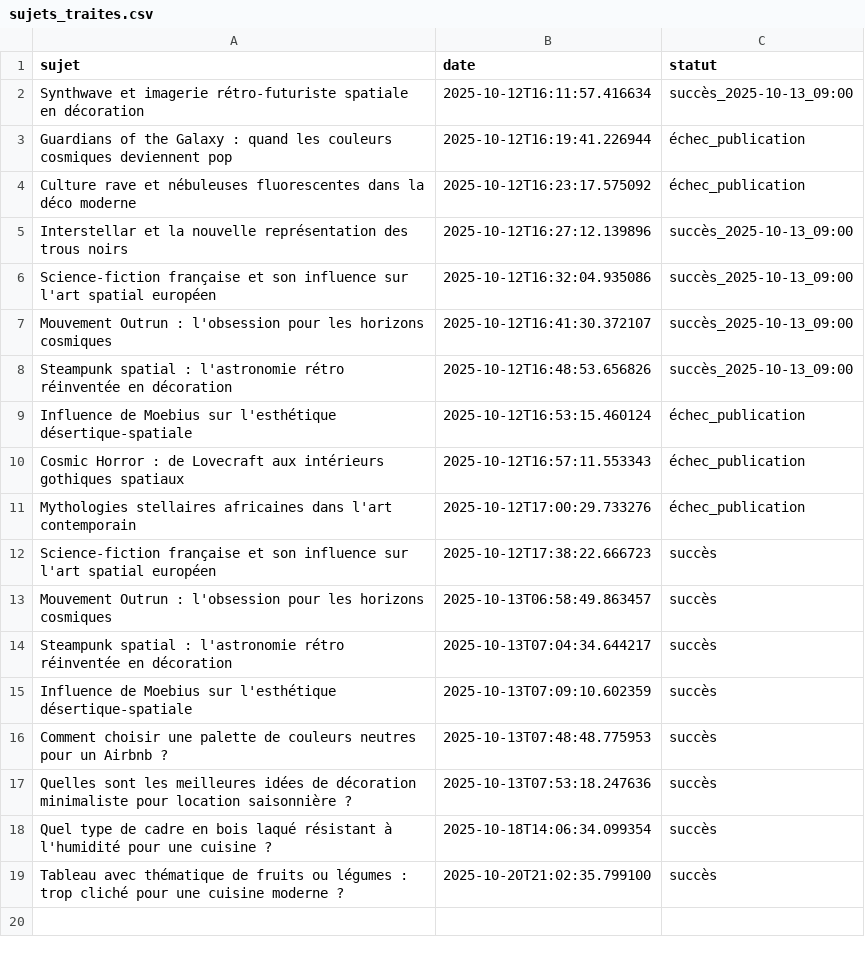
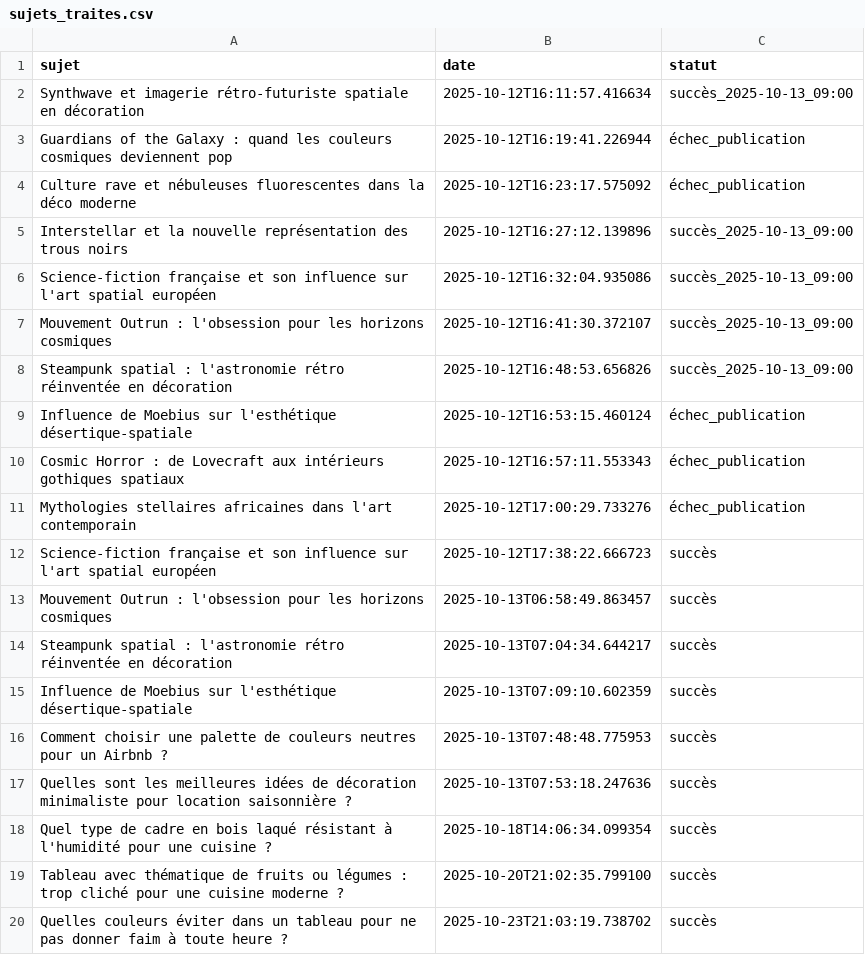
Before and after one commit to Metalosmose21/Cuisine-3, a CSV file: sujets_traites.csv, drawn as a sheet.

```diff
--- a/sujets_traites.csv
+++ b/sujets_traites.csv
@@ -19 +19,2 @@ Quel type de cadre en bois laqué résistant à l'humidité pour une cuisine ?,2
 Tableau avec thématique de fruits ou légumes : trop cliché pour une cuisine moderne ?,2025-10-20T21:02:35.799100,succès
+Quelles couleurs éviter dans un tableau pour ne pas donner faim à toute heure ?,2025-10-23T21:03:19.738702,succès
```
Also changed, not shown: sujets.csv.
